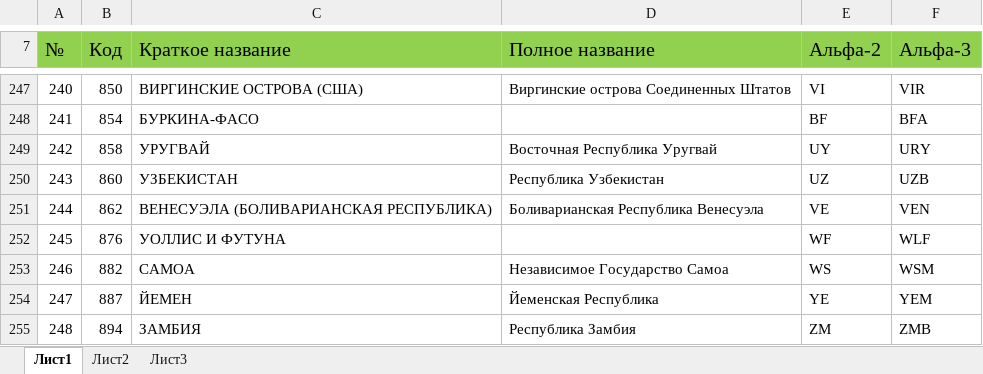
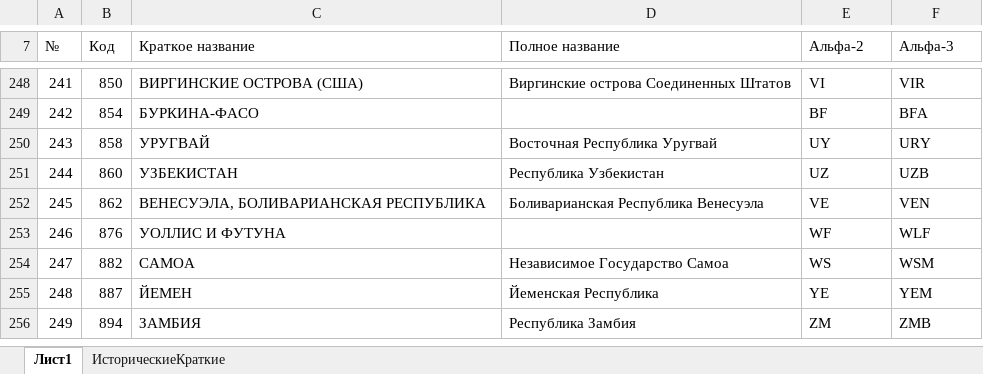
Before and after one commit to Rampant91/RAO_Project, an Excel workbook: data/Spravochniki/oksm.xlsx, sheet Лист1, drawn as a sheet; only a part is shown, gaps mark what is left out; values as stored, in another font and other column widths than the file's, no borders; addresses are those after the commit; the diff covers the shown part only; the diff names each change by its address in the sheet, - before the commit and + after, or states it on an @@ line.

```diff
--- a/data/Spravochniki/oksm.xlsx (sheet Лист1)
+++ b/data/Spravochniki/oksm.xlsx (sheet Лист1)
-sheet tab: Лист2
+sheet tab: ИсторическиеКраткие
-sheet tab: Лист3
@@ column A (№) renumbered between rows 1 and 258 @@
-A7:F7 fill: #92D050
+A7:F7 fill: none, text size: smaller
-C252 (Краткое название): ВЕНЕСУЭЛА (БОЛИВАРИАНСКАЯ РЕСПУБЛИКА)
+C252 (Краткое название): ВЕНЕСУЭЛА, БОЛИВАРИАНСКАЯ РЕСПУБЛИКА
```
Also changed, not shown: 2 added rows, 2 moved rows, 9 edited cells and cell formats elsewhere in this sheet, sheet ИсторическиеКраткие, 33 other files.
